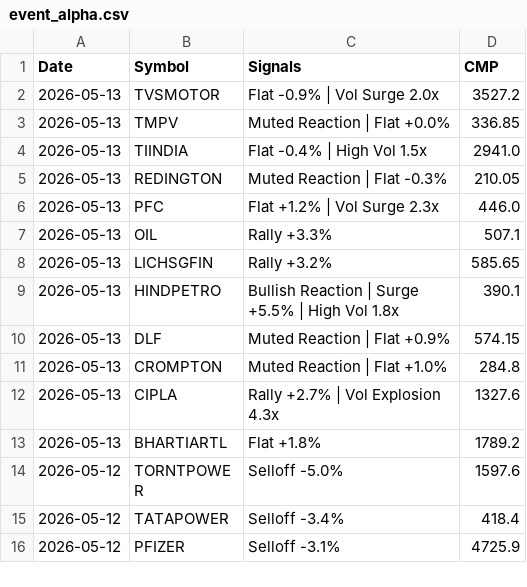
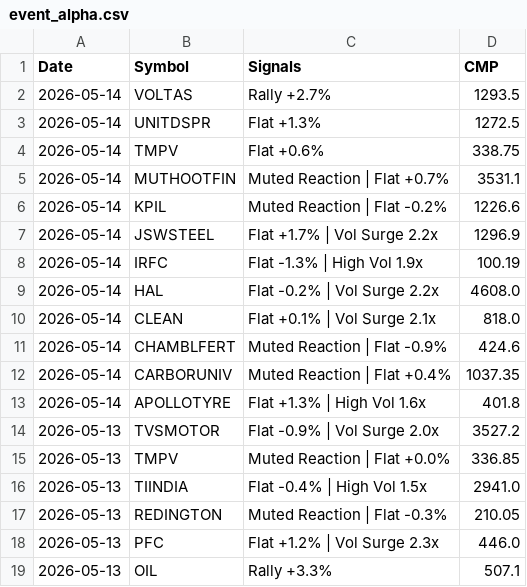
Before and after one commit to echelon26/quantex-subscription, a CSV file: quantex_logs/event_alpha.csv, drawn as a sheet; only a part is shown; the shorter side is filled out with more unchanged rows.

Commit message:
Event alpha scan: 2026-05-14 13:38 UTC

```diff
--- a/quantex_logs/event_alpha.csv
+++ b/quantex_logs/event_alpha.csv
@@ -1,2 +1,14 @@
 Date,Symbol,Signals,CMP
+2026-05-14,VOLTAS,Rally +2.7%,1293.5
+2026-05-14,UNITDSPR,Flat +1.3%,1272.5
+2026-05-14,TMPV,Flat +0.6%,338.75
+2026-05-14,MUTHOOTFIN,Muted Reaction | Flat +0.7%,3531.1
+2026-05-14,KPIL,Muted Reaction | Flat -0.2%,1226.6
+2026-05-14,JSWSTEEL,Flat +1.7% | Vol Surge 2.2x,1296.9
+2026-05-14,IRFC,Flat -1.3% | High Vol 1.9x,100.19
+2026-05-14,HAL,Flat -0.2% | Vol Surge 2.2x,4608.0
+2026-05-14,CLEAN,Flat +0.1% | Vol Surge 2.1x,818.0
+2026-05-14,CHAMBLFERT,Muted Reaction | Flat -0.9%,424.6
+2026-05-14,CARBORUNIV,Muted Reaction | Flat +0.4%,1037.35
+2026-05-14,APOLLOTYRE,Flat +1.3% | High Vol 1.6x,401.8
 2026-05-13,TVSMOTOR,Flat -0.9% | Vol Surge 2.0x,3527.2
```
Also changed, not shown: 1 other file.
